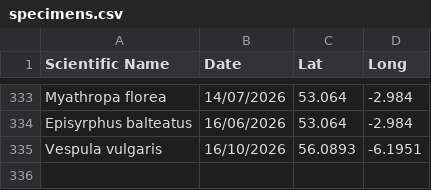
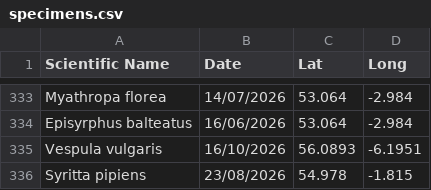
Before and after one commit to pollagen/pollagen.github.io, a CSV file: data/specimens.csv, drawn as a sheet; only a part is shown, gaps mark what is left out; the diff names each change by its address in the sheet, - before the commit and + after, or states it on an @@ line.

Commit message:
added sn extra specimen

```diff
--- a/data/specimens.csv
+++ b/data/specimens.csv
+row 336: Syritta pipiens | 23/08/2026 | 54.978 | -1.815
```
